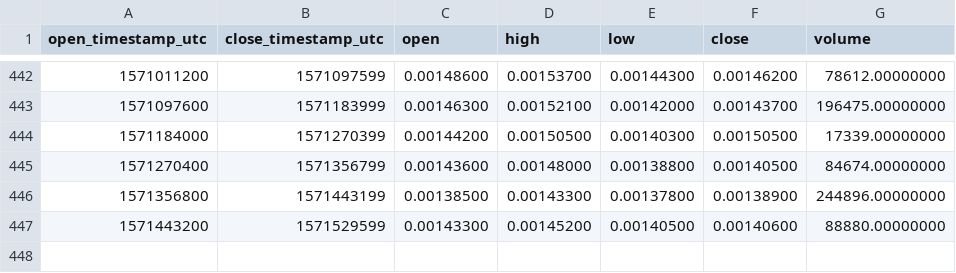
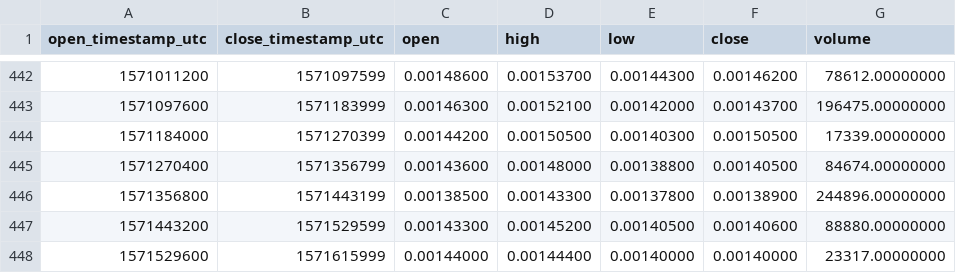
Before and after one commit to cryptobigbro/binance-POLYBNB, a CSV file: binance-POLYBNB-1d.csv, drawn as a sheet; only a part is shown, gaps mark what is left out.

```diff
--- a/binance-POLYBNB-1d.csv
+++ b/binance-POLYBNB-1d.csv
@@ -447 +447,2 @@ open_timestamp_utc,close_timestamp_utc,open,high,low,close,volume
 1571443200,1571529599,0.00143300,0.00145200,0.00140500,0.00140600,88880.00000000
+1571529600,1571615999,0.00144000,0.00144400,0.00140000,0.00140000,23317.00000000
```
Also changed, not shown: binance-POLYBNB-1h.csv.
